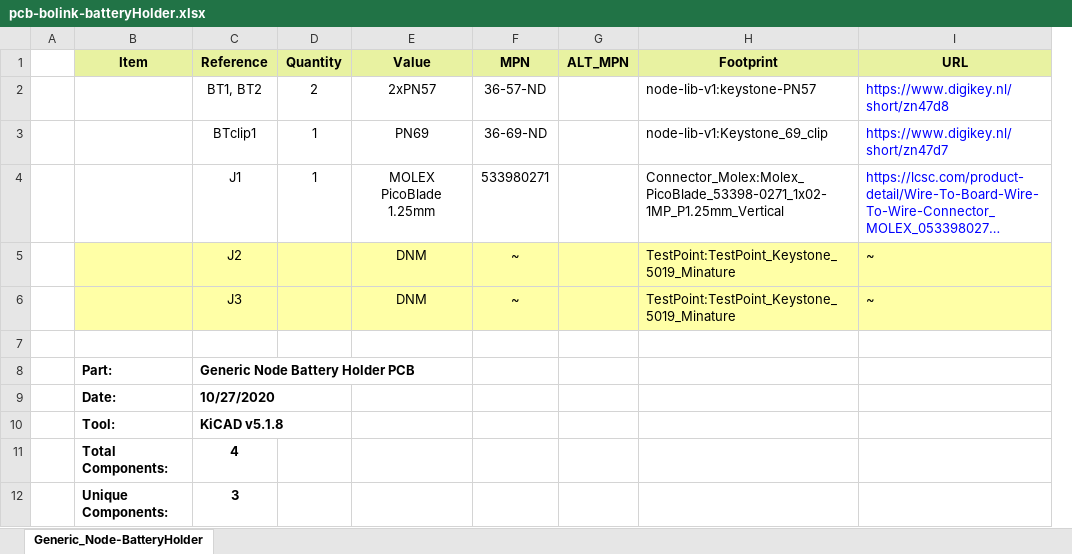
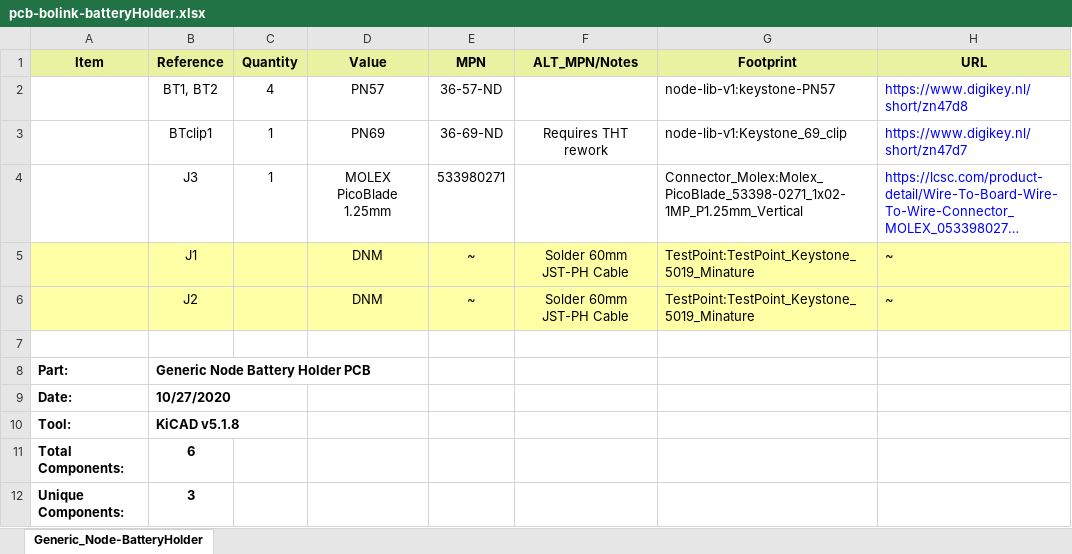
Before and after one commit to TheThingsIndustries/generic-node-se, an Excel workbook: Hardware/fab/bom/pcb-bolink-batteryHolder.xlsx, sheet Generic_Node-BatteryHolder, drawn as a sheet; long unchanged cells end in …; values as stored, in another font and other column widths than the file's, no borders; removed rows and columns are numbered as before the commit, all else as after; the diff names each change by its address in the sheet, - before the commit and + after, or states it on an @@ line.

```diff
--- a/Hardware/fab/bom/pcb-bolink-batteryHolder.xlsx (sheet Generic_Node-BatteryHolder)
+++ b/Hardware/fab/bom/pcb-bolink-batteryHolder.xlsx (sheet Generic_Node-BatteryHolder)
-column A, empty
-column G (ALT_MPN), empty
+column F (ALT_MPN/Notes), row 3: Requires THT rework; row 6: Solder 60mm JST-PH Cable
-C2 (Quantity): 2
+C2 (Quantity): 4
-D2 (Value): 2xPN57
+D2 (Value): PN57
-B4 (Reference): J1
+B4 (Reference): J3
+row 5:  | J1 |  | DNM | ~ | Solder 60mm JST-PH Cable | TestPoint:TestPoint_Keystone_5019_Minature | ~
-row 6:  |  | J3 |  | DNM | ~ |  | TestPoint:TestPoint_Keystone_5019_Minature | ~
-B11 (Reference): 4
+B11 (Reference): 6
```
Also changed, not shown: formulas that keep their value, Hardware/fab/bom/pcb-stm32wl.xlsx.
